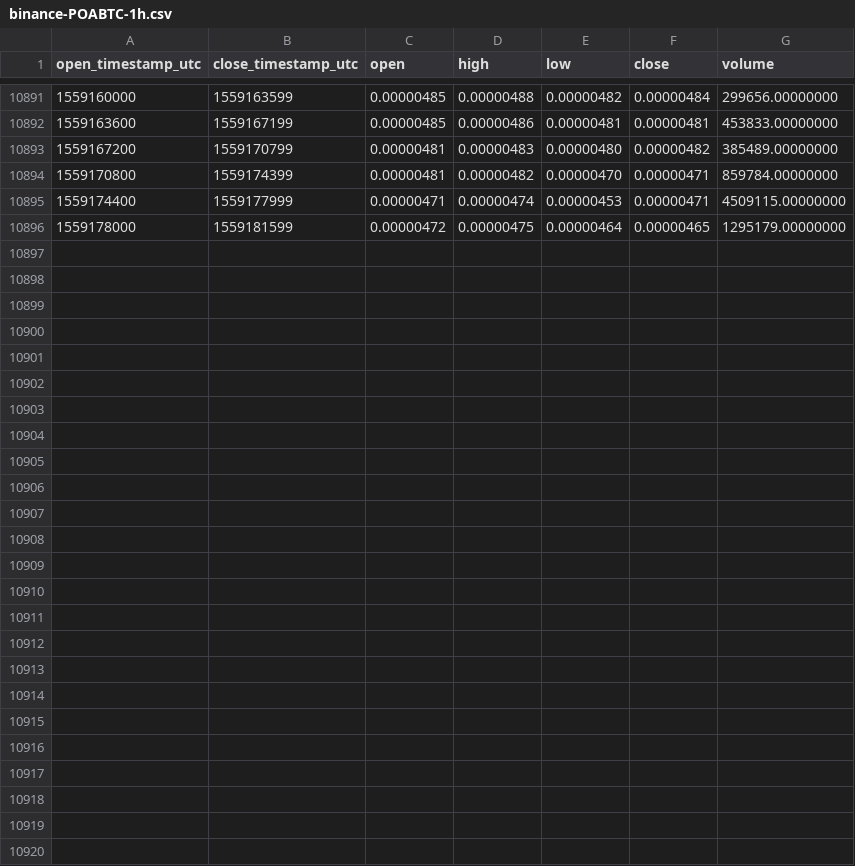
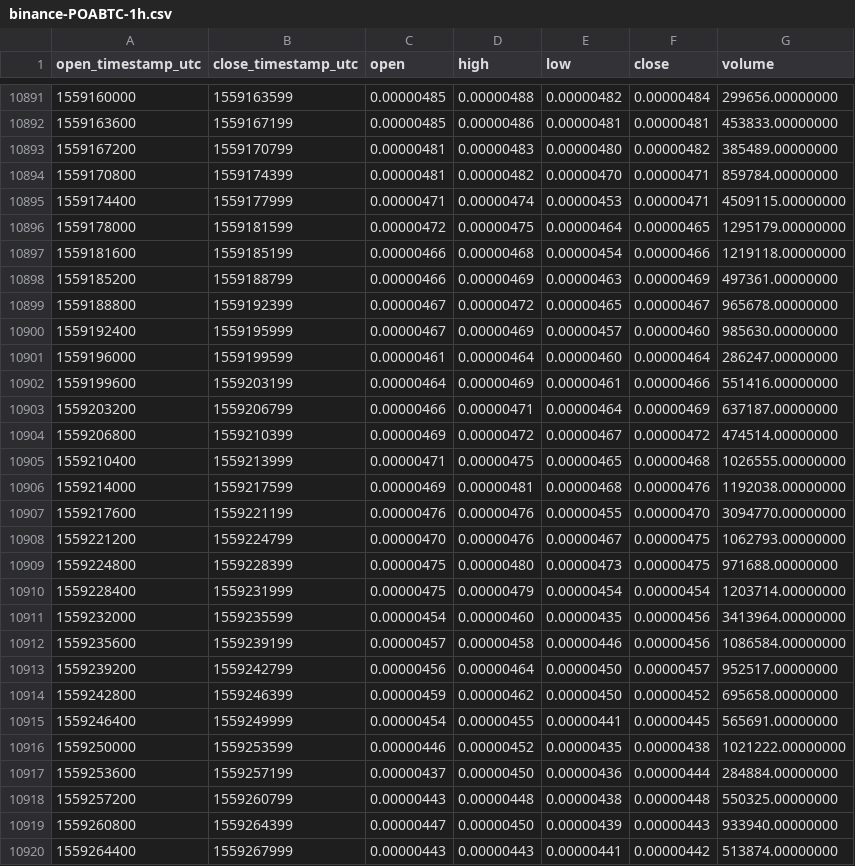
Before and after one commit to cryptobigbro/binance-POABTC, a CSV file: binance-POABTC-1h.csv, drawn as a sheet; only a part is shown, gaps mark what is left out.

Commit message:
Update OHLCV data.

```diff
--- a/binance-POABTC-1h.csv
+++ b/binance-POABTC-1h.csv
@@ -10896 +10896,25 @@ open_timestamp_utc,close_timestamp_utc,open,high,low,close,volume
 1559178000,1559181599,0.00000472,0.00000475,0.00000464,0.00000465,1295179.00000000
+1559181600,1559185199,0.00000466,0.00000468,0.00000454,0.00000466,1219118.00000000
+1559185200,1559188799,0.00000466,0.00000469,0.00000463,0.00000469,497361.00000000
+1559188800,1559192399,0.00000467,0.00000472,0.00000465,0.00000467,965678.00000000
+1559192400,1559195999,0.00000467,0.00000469,0.00000457,0.00000460,985630.00000000
+1559196000,1559199599,0.00000461,0.00000464,0.00000460,0.00000464,286247.00000000
+1559199600,1559203199,0.00000464,0.00000469,0.00000461,0.00000466,551416.00000000
+1559203200,1559206799,0.00000466,0.00000471,0.00000464,0.00000469,637187.00000000
+1559206800,1559210399,0.00000469,0.00000472,0.00000467,0.00000472,474514.00000000
+1559210400,1559213999,0.00000471,0.00000475,0.00000465,0.00000468,1026555.00000000
+1559214000,1559217599,0.00000469,0.00000481,0.00000468,0.00000476,1192038.00000000
+1559217600,1559221199,0.00000476,0.00000476,0.00000455,0.00000470,3094770.00000000
+1559221200,1559224799,0.00000470,0.00000476,0.00000467,0.00000475,1062793.00000000
+1559224800,1559228399,0.00000475,0.00000480,0.00000473,0.00000475,971688.00000000
+1559228400,1559231999,0.00000475,0.00000479,0.00000454,0.00000454,1203714.00000000
+1559232000,1559235599,0.00000454,0.00000460,0.00000435,0.00000456,3413964.00000000
+1559235600,1559239199,0.00000457,0.00000458,0.00000446,0.00000456,1086584.00000000
+1559239200,1559242799,0.00000456,0.00000464,0.00000450,0.00000457,952517.00000000
+1559242800,1559246399,0.00000459,0.00000462,0.00000450,0.00000452,695658.00000000
+1559246400,1559249999,0.00000454,0.00000455,0.00000441,0.00000445,565691.00000000
+1559250000,1559253599,0.00000446,0.00000452,0.00000435,0.00000438,1021222.00000000
+1559253600,1559257199,0.00000437,0.00000450,0.00000436,0.00000444,284884.00000000
+1559257200,1559260799,0.00000443,0.00000448,0.00000438,0.00000448,550325.00000000
+1559260800,1559264399,0.00000447,0.00000450,0.00000439,0.00000443,933940.00000000
+1559264400,1559267999,0.00000443,0.00000443,0.00000441,0.00000442,513874.00000000
```
Also changed, not shown: binance-POABTC-1d.csv.
